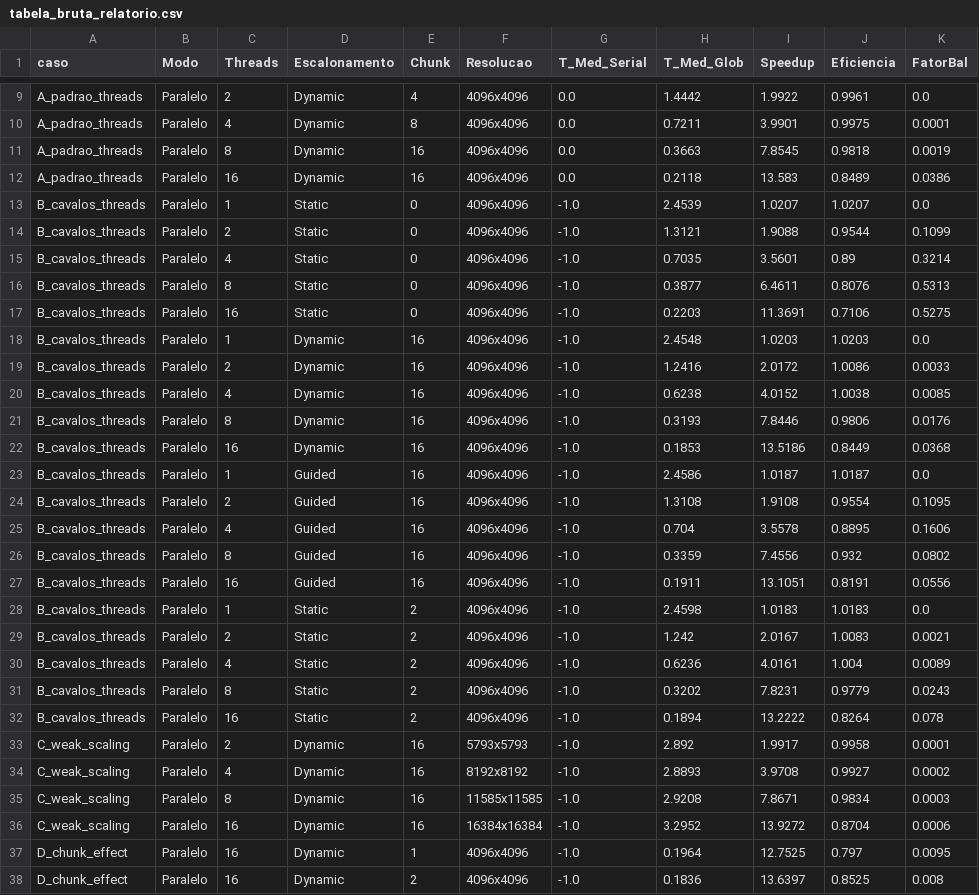
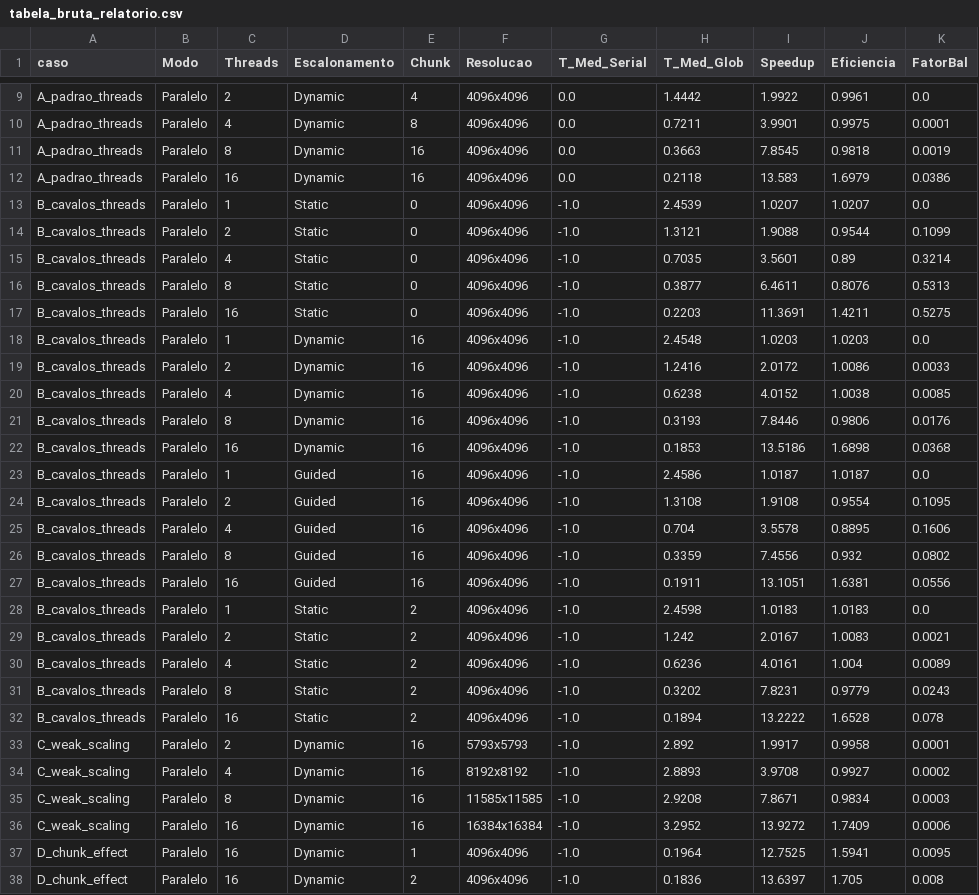
Before and after one commit to CauanValadao/mandelbrot-ProcessamentoParalelo, a CSV file: etapa1/graficos/tabela_bruta_relatorio.csv, drawn as a sheet; only a part is shown, gaps mark what is left out; the diff covers the shown part only.

Commit message:
calculo eficiencia openmp

```diff
--- a/etapa1/graficos/tabela_bruta_relatorio.csv
+++ b/etapa1/graficos/tabela_bruta_relatorio.csv
@@ -11,3 +11,3 @@ A_padrao_threads,Paralelo,4,Dynamic,8,4096x4096,0.0,0.7211,3.9901,0.9975,0.0001
 A_padrao_threads,Paralelo,8,Dynamic,16,4096x4096,0.0,0.3663,7.8545,0.9818,0.0019
-A_padrao_threads,Paralelo,16,Dynamic,16,4096x4096,0.0,0.2118,13.583,0.8489,0.0386
+A_padrao_threads,Paralelo,16,Dynamic,16,4096x4096,0.0,0.2118,13.583,1.6979,0.0386
 B_cavalos_threads,Paralelo,1,Static,0,4096x4096,-1.0,2.4539,1.0207,1.0207,0.0
@@ -16,3 +16,3 @@ B_cavalos_threads,Paralelo,4,Static,0,4096x4096,-1.0,0.7035,3.5601,0.89,0.3214
 B_cavalos_threads,Paralelo,8,Static,0,4096x4096,-1.0,0.3877,6.4611,0.8076,0.5313
-B_cavalos_threads,Paralelo,16,Static,0,4096x4096,-1.0,0.2203,11.3691,0.7106,0.5275
+B_cavalos_threads,Paralelo,16,Static,0,4096x4096,-1.0,0.2203,11.3691,1.4211,0.5275
 B_cavalos_threads,Paralelo,1,Dynamic,16,4096x4096,-1.0,2.4548,1.0203,1.0203,0.0
@@ -21,3 +21,3 @@ B_cavalos_threads,Paralelo,4,Dynamic,16,4096x4096,-1.0,0.6238,4.0152,1.0038,0.00
 B_cavalos_threads,Paralelo,8,Dynamic,16,4096x4096,-1.0,0.3193,7.8446,0.9806,0.0176
-B_cavalos_threads,Paralelo,16,Dynamic,16,4096x4096,-1.0,0.1853,13.5186,0.8449,0.0368
+B_cavalos_threads,Paralelo,16,Dynamic,16,4096x4096,-1.0,0.1853,13.5186,1.6898,0.0368
 B_cavalos_threads,Paralelo,1,Guided,16,4096x4096,-1.0,2.4586,1.0187,1.0187,0.0
@@ -26,3 +26,3 @@ B_cavalos_threads,Paralelo,4,Guided,16,4096x4096,-1.0,0.704,3.5578,0.8895,0.1606
 B_cavalos_threads,Paralelo,8,Guided,16,4096x4096,-1.0,0.3359,7.4556,0.932,0.0802
-B_cavalos_threads,Paralelo,16,Guided,16,4096x4096,-1.0,0.1911,13.1051,0.8191,0.0556
+B_cavalos_threads,Paralelo,16,Guided,16,4096x4096,-1.0,0.1911,13.1051,1.6381,0.0556
 B_cavalos_threads,Paralelo,1,Static,2,4096x4096,-1.0,2.4598,1.0183,1.0183,0.0
@@ -31,3 +31,3 @@ B_cavalos_threads,Paralelo,4,Static,2,4096x4096,-1.0,0.6236,4.0161,1.004,0.0089
 B_cavalos_threads,Paralelo,8,Static,2,4096x4096,-1.0,0.3202,7.8231,0.9779,0.0243
-B_cavalos_threads,Paralelo,16,Static,2,4096x4096,-1.0,0.1894,13.2222,0.8264,0.078
+B_cavalos_threads,Paralelo,16,Static,2,4096x4096,-1.0,0.1894,13.2222,1.6528,0.078
 C_weak_scaling,Paralelo,2,Dynamic,16,5793x5793,-1.0,2.892,1.9917,0.9958,0.0001
@@ -35,4 +35,4 @@ C_weak_scaling,Paralelo,4,Dynamic,16,8192x8192,-1.0,2.8893,3.9708,0.9927,0.0002
 C_weak_scaling,Paralelo,8,Dynamic,16,11585x11585,-1.0,2.9208,7.8671,0.9834,0.0003
-C_weak_scaling,Paralelo,16,Dynamic,16,16384x16384,-1.0,3.2952,13.9272,0.8704,0.0006
-D_chunk_effect,Paralelo,16,Dynamic,1,4096x4096,-1.0,0.1964,12.7525,0.797,0.0095
-D_chunk_effect,Paralelo,16,Dynamic,2,4096x4096,-1.0,0.1836,13.6397,0.8525,0.008
+C_weak_scaling,Paralelo,16,Dynamic,16,16384x16384,-1.0,3.2952,13.9272,1.7409,0.0006
+D_chunk_effect,Paralelo,16,Dynamic,1,4096x4096,-1.0,0.1964,12.7525,1.5941,0.0095
+D_chunk_effect,Paralelo,16,Dynamic,2,4096x4096,-1.0,0.1836,13.6397,1.705,0.008
```
Also changed, not shown: 8 edited cells elsewhere in this file, 5 other files.
